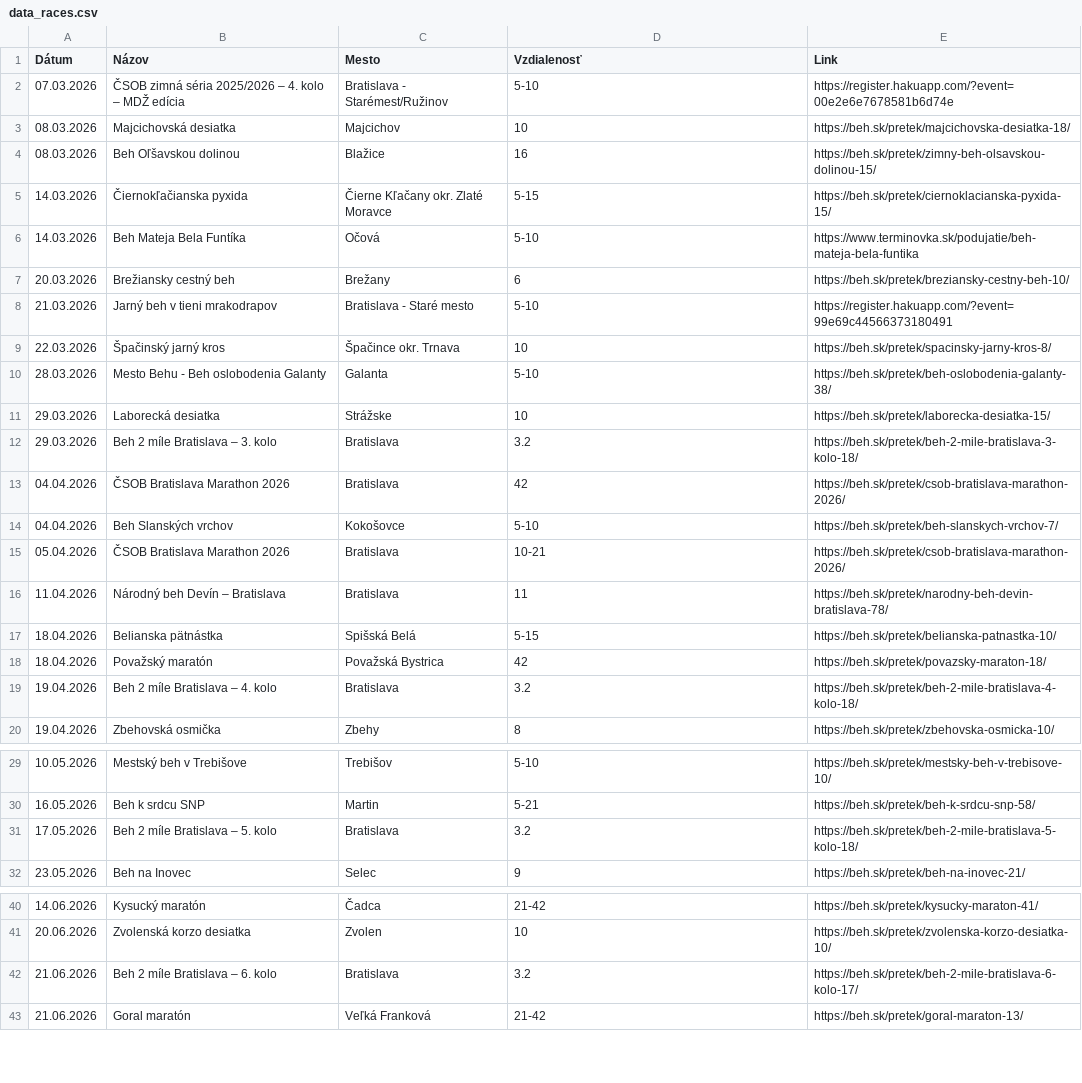
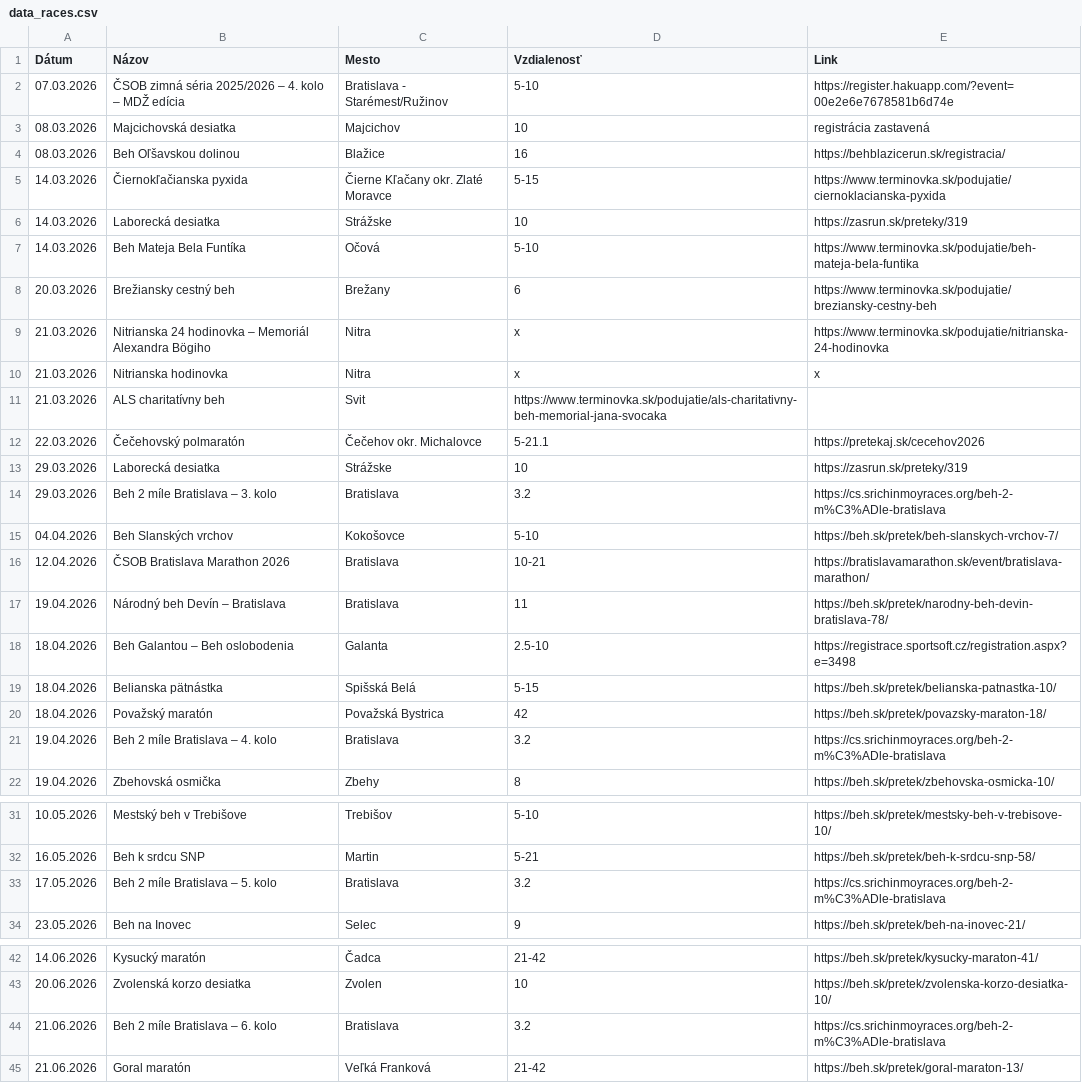
Before and after one commit to alexandragor24/slsp-run-rise, a CSV file: data_races.csv, drawn as a sheet; only a part is shown, gaps mark what is left out; the diff covers the shown part only.

Commit message:
Update data_races.csv

```diff
--- a/data_races.csv
+++ b/data_races.csv
@@ -2,19 +2,21 @@
 07.03.2026,ČSOB zimná séria 2025/2026 – 4. kolo – MDŽ edícia,Bratislava - Starémest/Ružinov,5-10,https://register.hakuapp.com/?event=00e2e6e7678581b6d74e
-08.03.2026,Majcichovská desiatka,Majcichov,10,https://beh.sk/pretek/majcichovska-desiatka-18/
-08.03.2026,Beh Oľšavskou dolinou,Blažice,16,https://beh.sk/pretek/zimny-beh-olsavskou-dolinou-15/
-14.03.2026,Čiernokľačianska pyxida,Čierne Kľačany okr. Zlaté Moravce,5-15,https://beh.sk/pretek/ciernoklacianska-pyxida-15/
+08.03.2026,Majcichovská desiatka,Majcichov,10,registrácia zastavená
+08.03.2026,Beh Oľšavskou dolinou,Blažice,16,https://behblazicerun.sk/registracia/
+14.03.2026,Čiernokľačianska pyxida,Čierne Kľačany okr. Zlaté Moravce,5-15,https://www.terminovka.sk/podujatie/ciernoklacianska-pyxida
+14.03.2026,Laborecká desiatka,Strážske,10,https://zasrun.sk/preteky/319
 14.03.2026,Beh Mateja Bela Funtíka,Očová,5-10,https://www.terminovka.sk/podujatie/beh-mateja-bela-funtika
-20.03.2026,Brežiansky cestný beh,Brežany,6,https://beh.sk/pretek/breziansky-cestny-beh-10/
-21.03.2026,Jarný beh v tieni mrakodrapov,Bratislava - Staré mesto,5-10,https://register.hakuapp.com/?event=99e69c44566373180491
-22.03.2026,Špačinský jarný kros,Špačince okr. Trnava,10,https://beh.sk/pretek/spacinsky-jarny-kros-8/
-28.03.2026,Mesto Behu - Beh oslobodenia Galanty,Galanta,5-10,https://beh.sk/pretek/beh-oslobodenia-galanty-38/
-29.03.2026,Laborecká desiatka,Strážske,10,https://beh.sk/pretek/laborecka-desiatka-15/
-29.03.2026,Beh 2 míle Bratislava – 3. kolo,Bratislava,3.2,https://beh.sk/pretek/beh-2-mile-bratislava-3-kolo-18/
-04.04.2026,ČSOB Bratislava Marathon 2026,Bratislava,42,https://beh.sk/pretek/csob-bratislava-marathon-2026/
+20.03.2026,Brežiansky cestný beh,Brežany,6,https://www.terminovka.sk/podujatie/breziansky-cestny-beh
+21.03.2026,Nitrianska 24 hodinovka – Memoriál Alexandra Bögiho,Nitra,x,https://www.terminovka.sk/podujatie/nitrianska-24-hodinovka
+21.03.2026,Nitrianska hodinovka,Nitra,x,x
+21.03.2026,ALS charitatívny beh,Svit,https://www.terminovka.sk/podujatie/als-charitativny-beh-memorial-jana-svocaka
+22.03.2026,Čečehovský polmaratón,Čečehov okr. Michalovce,5-21.1,https://pretekaj.sk/cecehov2026
+29.03.2026,Laborecká desiatka,Strážske,10,https://zasrun.sk/preteky/319
+29.03.2026,Beh 2 míle Bratislava – 3. kolo,Bratislava,3.2,https://cs.srichinmoyraces.org/beh-2-m%C3%ADle-bratislava
 04.04.2026,Beh Slanských vrchov,Kokošovce,5-10,https://beh.sk/pretek/beh-slanskych-vrchov-7/
-05.04.2026,ČSOB Bratislava Marathon 2026,Bratislava,10-21,https://beh.sk/pretek/csob-bratislava-marathon-2026/
-11.04.2026,Národný beh Devín – Bratislava,Bratislava,11,https://beh.sk/pretek/narodny-beh-devin-bratislava-78/
+12.04.2026,ČSOB Bratislava Marathon 2026,Bratislava,10-21,https://bratislavamarathon.sk/event/bratislava-marathon/
+19.04.2026,Národný beh Devín – Bratislava,Bratislava,11,https://beh.sk/pretek/narodny-beh-devin-bratislava-78/
+18.04.2026,Beh Galantou – Beh oslobodenia,Galanta,2.5-10,https://registrace.sportsoft.cz/registration.aspx?e=3498
 18.04.2026,Belianska pätnástka,Spišská Belá,5-15,https://beh.sk/pretek/belianska-patnastka-10/
 18.04.2026,Považský maratón,Považská Bystrica,42,https://beh.sk/pretek/povazsky-maraton-18/
-19.04.2026,Beh 2 míle Bratislava – 4. kolo,Bratislava,3.2,https://beh.sk/pretek/beh-2-mile-bratislava-4-kolo-18/
+19.04.2026,Beh 2 míle Bratislava – 4. kolo,Bratislava,3.2,https://cs.srichinmoyraces.org/beh-2-m%C3%ADle-bratislava
 19.04.2026,Zbehovská osmička,Zbehy,8,https://beh.sk/pretek/zbehovska-osmicka-10/
@@ -30,3 +32,3 @@
 16.05.2026,Beh k srdcu SNP,Martin,5-21,https://beh.sk/pretek/beh-k-srdcu-snp-58/
-17.05.2026,Beh 2 míle Bratislava – 5. kolo,Bratislava,3.2,https://beh.sk/pretek/beh-2-mile-bratislava-5-kolo-18/
+17.05.2026,Beh 2 míle Bratislava – 5. kolo,Bratislava,3.2,https://cs.srichinmoyraces.org/beh-2-m%C3%ADle-bratislava
 23.05.2026,Beh na Inovec,Selec,9,https://beh.sk/pretek/beh-na-inovec-21/
@@ -41,3 +43,3 @@
 20.06.2026,Zvolenská korzo desiatka,Zvolen,10,https://beh.sk/pretek/zvolenska-korzo-desiatka-10/
-21.06.2026,Beh 2 míle Bratislava – 6. kolo,Bratislava,3.2,https://beh.sk/pretek/beh-2-mile-bratislava-6-kolo-17/
+21.06.2026,Beh 2 míle Bratislava – 6. kolo,Bratislava,3.2,https://cs.srichinmoyraces.org/beh-2-m%C3%ADle-bratislava
 21.06.2026,Goral maratón,Veľká Franková,21-42,https://beh.sk/pretek/goral-maraton-13/
```
Also changed, not shown: 7 edited cells elsewhere in this file.
